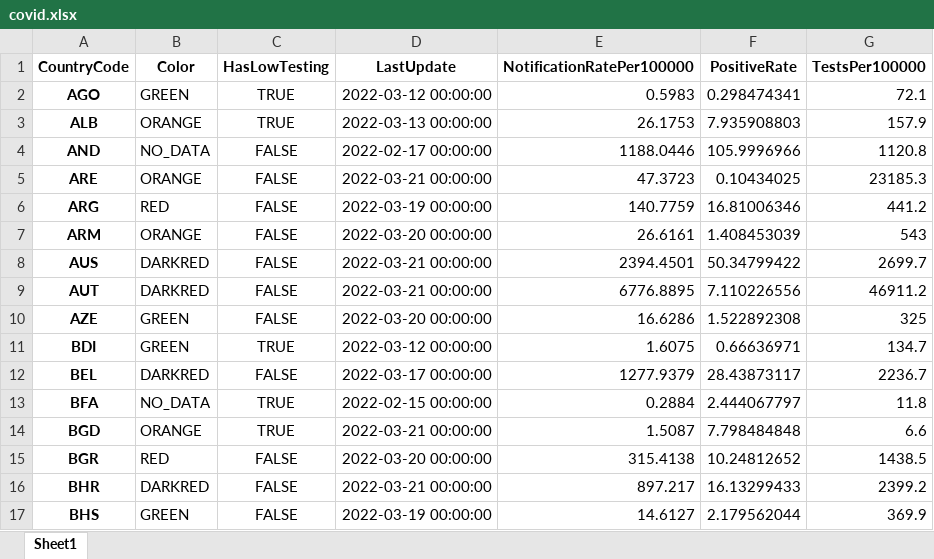
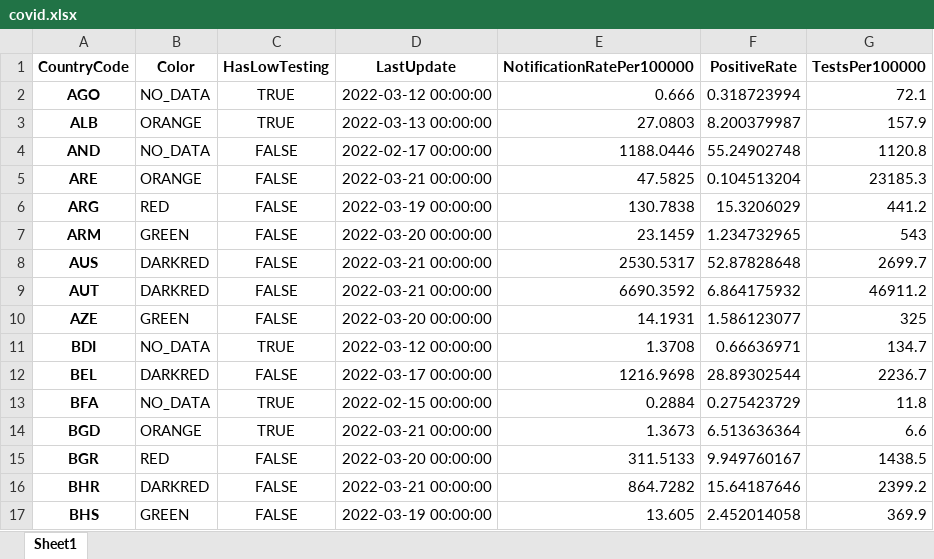
Before and after one commit to GuillaumeDerval/ecdc_covid_worldmap, an Excel workbook: covid.xlsx, sheet Sheet1, drawn as a sheet; only a part is shown; values as stored, in another font and other column widths than the file's, no borders; the diff covers the shown part only; the diff names each change by its address in the sheet, - before the commit and + after, or states it on an @@ line.

```diff
--- a/covid.xlsx (sheet Sheet1)
+++ b/covid.xlsx (sheet Sheet1)
-B2 (Color): GREEN
+B2 (Color): NO_DATA
-E2 (NotificationRatePer100000): 0.5983
+E2 (NotificationRatePer100000): 0.666
-F2 (PositiveRate): 0.298474341
+F2 (PositiveRate): 0.318723994
-E3 (NotificationRatePer100000): 26.1753
+E3 (NotificationRatePer100000): 27.0803
-F3 (PositiveRate): 7.935908803
+F3 (PositiveRate): 8.200379987
-F4 (PositiveRate): 105.9996966
+F4 (PositiveRate): 55.24902748
-E5 (NotificationRatePer100000): 47.3723
+E5 (NotificationRatePer100000): 47.5825
-F5 (PositiveRate): 0.10434025
+F5 (PositiveRate): 0.104513204
-E6 (NotificationRatePer100000): 140.7759
+E6 (NotificationRatePer100000): 130.7838
-F6 (PositiveRate): 16.81006346
+F6 (PositiveRate): 15.3206029
-B7 (Color): ORANGE
+B7 (Color): GREEN
-E7 (NotificationRatePer100000): 26.6161
+E7 (NotificationRatePer100000): 23.1459
-F7 (PositiveRate): 1.408453039
+F7 (PositiveRate): 1.234732965
-E8 (NotificationRatePer100000): 2394.4501
+E8 (NotificationRatePer100000): 2530.5317
-F8 (PositiveRate): 50.34799422
+F8 (PositiveRate): 52.87828648
-E9 (NotificationRatePer100000): 6776.8895
+E9 (NotificationRatePer100000): 6690.3592
-F9 (PositiveRate): 7.110226556
+F9 (PositiveRate): 6.864175932
-E10 (NotificationRatePer100000): 16.6286
+E10 (NotificationRatePer100000): 14.1931
-F10 (PositiveRate): 1.522892308
+F10 (PositiveRate): 1.586123077
-B11 (Color): GREEN
+B11 (Color): NO_DATA
-E11 (NotificationRatePer100000): 1.6075
+E11 (NotificationRatePer100000): 1.3708
-E12 (NotificationRatePer100000): 1277.9379
+E12 (NotificationRatePer100000): 1216.9698
-F12 (PositiveRate): 28.43873117
+F12 (PositiveRate): 28.89302544
-F13 (PositiveRate): 2.444067797
+F13 (PositiveRate): 0.275423729
-E14 (NotificationRatePer100000): 1.5087
+E14 (NotificationRatePer100000): 1.3673
-F14 (PositiveRate): 7.798484848
+F14 (PositiveRate): 6.513636364
-E15 (NotificationRatePer100000): 315.4138
+E15 (NotificationRatePer100000): 311.5133
-F15 (PositiveRate): 10.24812652
+F15 (PositiveRate): 9.949760167
-E16 (NotificationRatePer100000): 897.217
+E16 (NotificationRatePer100000): 864.7282
-F16 (PositiveRate): 16.13299433
+F16 (PositiveRate): 15.64187646
-E17 (NotificationRatePer100000): 14.6127
+E17 (NotificationRatePer100000): 13.605
-F17 (PositiveRate): 2.179562044
+F17 (PositiveRate): 2.452014058
```
Also changed, not shown: 244 edited cells elsewhere in this sheet, 2 other files.
